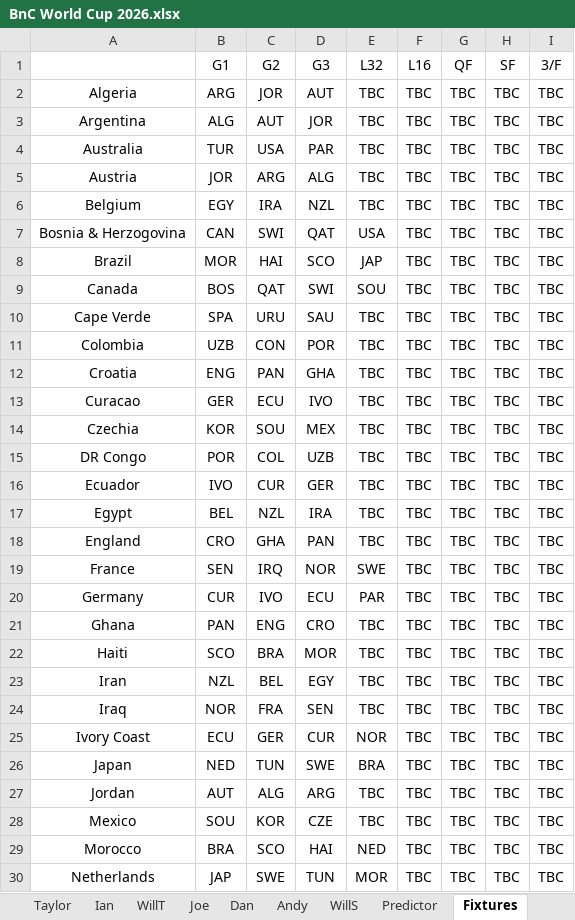
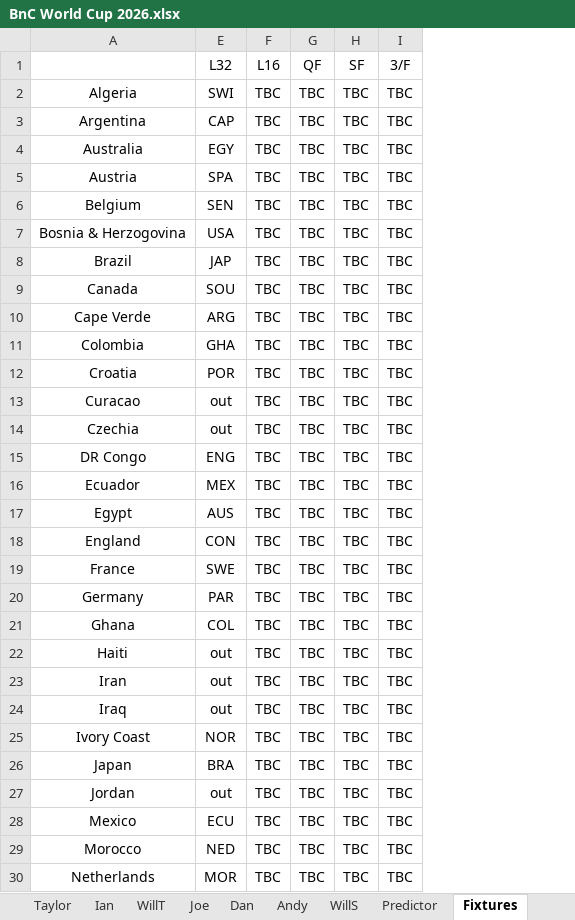
Before and after one commit to WTAnalysis/bnc, an Excel workbook: bnc-streamlit-app/data/BnC World Cup 2026.xlsx, sheet Fixtures, drawn as a sheet; only a part is shown; values as stored, in another font and other column widths than the file's, no borders; the diff covers the shown part only; the diff names each change by its address in the sheet, - before the commit and + after, or states it on an @@ line.

```diff
--- a/bnc-streamlit-app/data/BnC World Cup 2026.xlsx (sheet Fixtures)
+++ b/bnc-streamlit-app/data/BnC World Cup 2026.xlsx (sheet Fixtures)
@@ column B (G1) hidden, rows 2-30: ARG | ALG | TUR | JOR | EGY | CAN | MOR | BOS | SPA | UZB | ENG | GER | KOR | POR | IVO | BEL | CRO | SEN | CUR | PAN | SCO | NZL | NOR | ECU | NED | AUT | SOU | BRA | JAP @@
@@ column C (G2) hidden, rows 2-30: JOR | AUT | USA | ARG | IRA | SWI | HAI | QAT | URU | CON | PAN | ECU | SOU | COL | CUR | NZL | GHA | IRQ | IVO | ENG | BRA | BEL | FRA | GER | TUN | ALG | KOR | SCO | SWE @@
@@ column D (G3) hidden, rows 2-30: AUT | JOR | PAR | ALG | NZL | QAT | SCO | SWI | SAU | POR | GHA | IVO | MEX | UZB | GER | IRA | PAN | NOR | ECU | CRO | MOR | EGY | SEN | CUR | SWE | ARG | CZE | HAI | TUN @@
-E2 (L32): TBC
+E2 (L32): SWI
-E3 (L32): TBC
+E3 (L32): CAP
-E4 (L32): TBC
+E4 (L32): EGY
-E5 (L32): TBC
+E5 (L32): SPA
-E6 (L32): TBC
+E6 (L32): SEN
-E10 (L32): TBC
+E10 (L32): ARG
-E11 (L32): TBC
+E11 (L32): GHA
-E12 (L32): TBC
+E12 (L32): POR
-E13:E14 (L32): TBC
+E13:E14 (L32): out
-E15 (L32): TBC
+E15 (L32): ENG
-E16 (L32): TBC
+E16 (L32): MEX
-E17 (L32): TBC
+E17 (L32): AUS
-E18 (L32): TBC
+E18 (L32): CON
-E21 (L32): TBC
+E21 (L32): COL
-E22:E24 (L32): TBC
+E22:E24 (L32): out
-E27 (L32): TBC
+E27 (L32): out
-E28 (L32): TBC
+E28 (L32): ECU
```
Also changed, not shown: 14 edited cells elsewhere in this sheet, sheet PickedPlayers, sheet Predictor, sheet Andy, sheet WillS, sheet Taylor, sheet WillT, 5 more sheets, formulas that keep their value.
